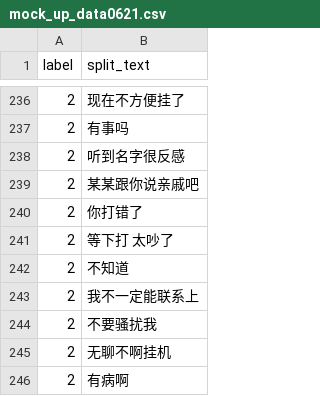
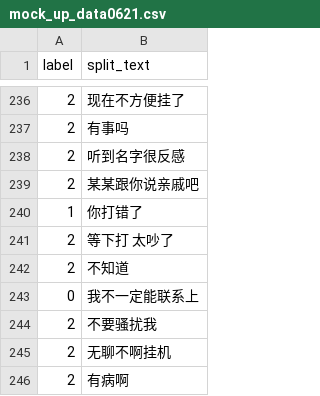
Before and after one commit to TSLNIHAOGIT/Chatbot1.0_ss, a CSV file: MLModel/data/IfKnowDebtor/mock_up_data0621.csv, drawn as a sheet; only a part is shown, gaps mark what is left out; the diff covers the shown part only.

```diff
--- a/MLModel/data/IfKnowDebtor/mock_up_data0621.csv
+++ b/MLModel/data/IfKnowDebtor/mock_up_data0621.csv
@@ -239,6 +239,6 @@ label,split_text
 2,某某跟你说亲戚吧
-2,你打错了
+1,你打错了
 2,等下打  太吵了
 2,不知道
-2,我不一定能联系上
+0,我不一定能联系上
 2,不要骚扰我
```
Also changed, not shown: 13 added rows, 13 removed rows and 57 edited cells elsewhere in this file.
